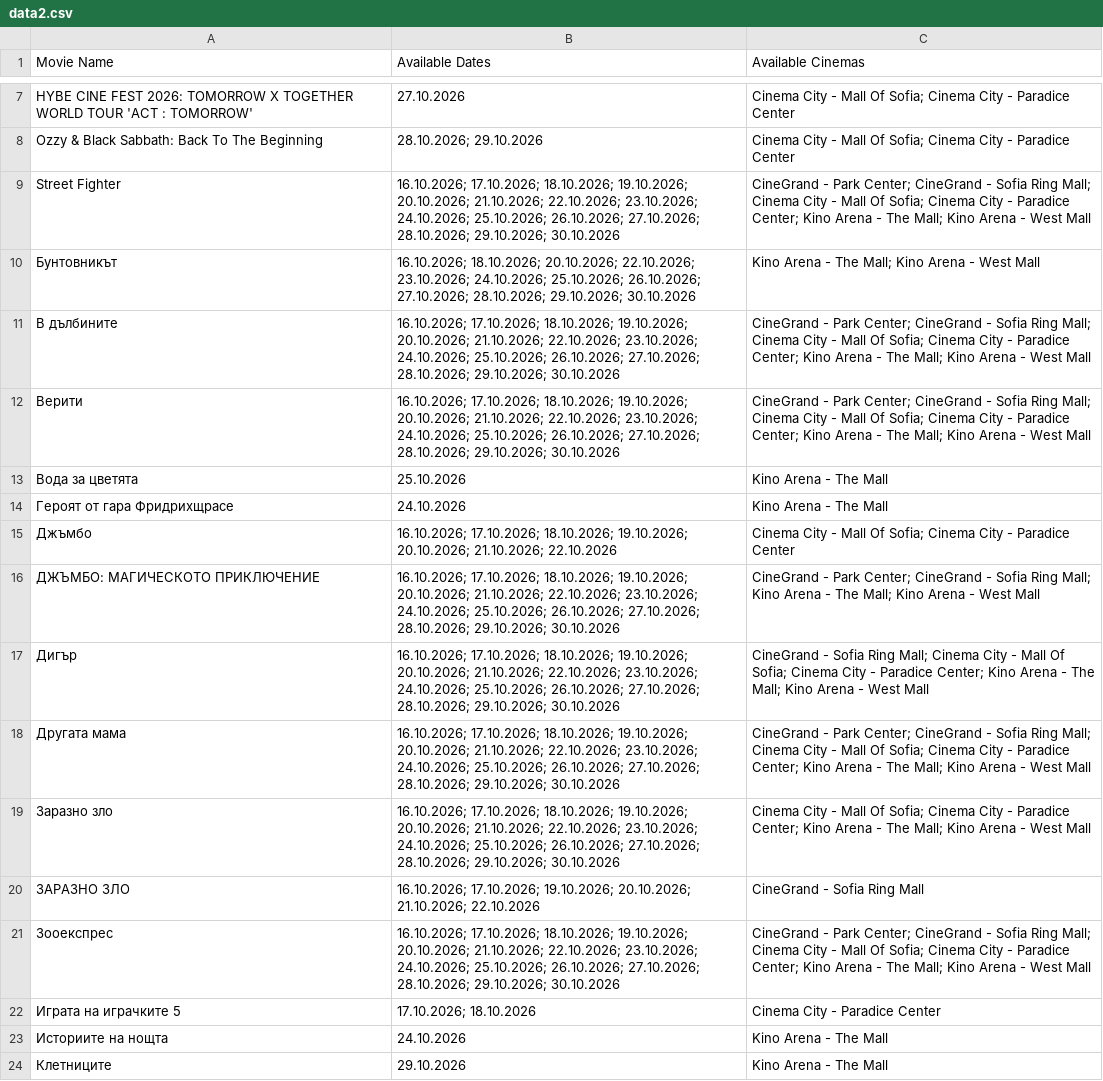
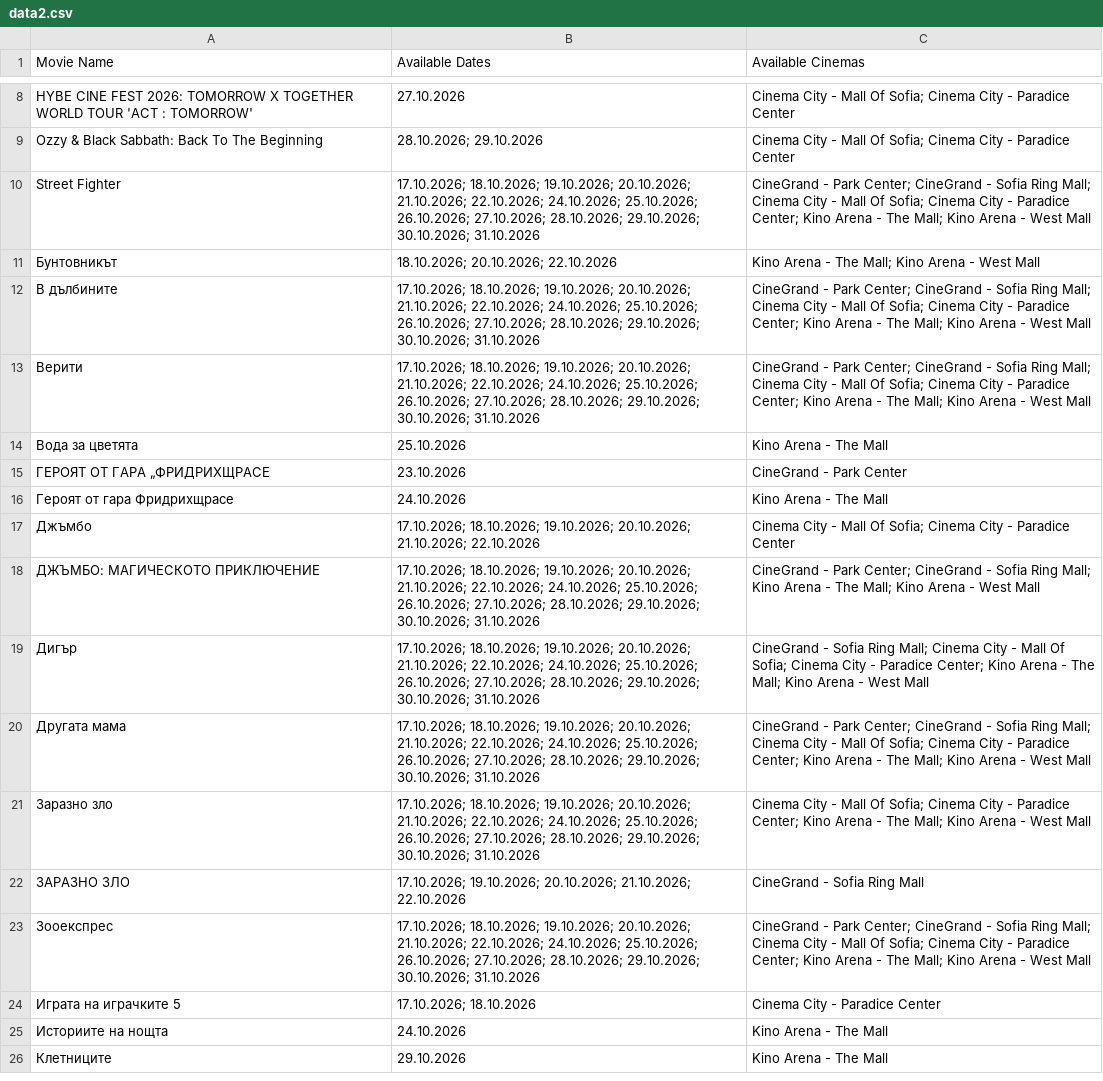
Before and after one commit to darakion/CinemaSearch, a CSV file: data2.csv, drawn as a sheet; only a part is shown, gaps mark what is left out; addresses are those after the commit; the diff covers the shown part only; the diff names each change by its address in the sheet, - before the commit and + after, or states it on an @@ line.

```diff
--- a/data2.csv
+++ b/data2.csv
-B10 (Available Dates): 16.10.2026; 17.10.2026; 18.10.2026; 19.10.2026; 20.10.2026; 21.10.2026; 22.10.2026; 23.10.2026; 24.10.2026; 25.10.2026; 26.10.2026; 27.10.2026; 28.10.2026; 29.10.2026; 30.10.2026
+B10 (Available Dates): 17.10.2026; 18.10.2026; 19.10.2026; 20.10.2026; 21.10.2026; 22.10.2026; 24.10.2026; 25.10.2026; 26.10.2026; 27.10.2026; 28.10.2026; 29.10.2026; 30.10.2026; 31.10.2026
-B11 (Available Dates): 16.10.2026; 18.10.2026; 20.10.2026; 22.10.2026; 23.10.2026; 24.10.2026; 25.10.2026; 26.10.2026; 27.10.2026; 28.10.2026; 29.10.2026; 30.10.2026
+B11 (Available Dates): 18.10.2026; 20.10.2026; 22.10.2026
-B12:B13 (Available Dates): 16.10.2026; 17.10.2026; 18.10.2026; 19.10.2026; 20.10.2026; 21.10.2026; 22.10.2026; 23.10.2026; 24.10.2026; 25.10.2026; 26.10.2026; 27.10.2026; 28.10.2026; 29.10.2026; 30.10.2026
+B12:B13 (Available Dates): 17.10.2026; 18.10.2026; 19.10.2026; 20.10.2026; 21.10.2026; 22.10.2026; 24.10.2026; 25.10.2026; 26.10.2026; 27.10.2026; 28.10.2026; 29.10.2026; 30.10.2026; 31.10.2026
+row 15: ГЕРОЯТ ОТ ГАРА „ФРИДРИХЩРАСЕ | 23.10.2026 | CineGrand - Park Center
-B17 (Available Dates): 16.10.2026; 17.10.2026; 18.10.2026;…
+B17 (Available Dates): 17.10.2026; 18.10.2026;…
-B18:B21 (Available Dates): 16.10.2026; 17.10.2026; 18.10.2026; 19.10.2026; 20.10.2026; 21.10.2026; 22.10.2026; 23.10.2026; 24.10.2026; 25.10.2026; 26.10.2026; 27.10.2026; 28.10.2026; 29.10.2026; 30.10.2026
+B18:B21 (Available Dates): 17.10.2026; 18.10.2026; 19.10.2026; 20.10.2026; 21.10.2026; 22.10.2026; 24.10.2026; 25.10.2026; 26.10.2026; 27.10.2026; 28.10.2026; 29.10.2026; 30.10.2026; 31.10.2026
-B22 (Available Dates): 16.10.2026; 17.10.2026; 19.10.2026;…
+B22 (Available Dates): 17.10.2026; 19.10.2026;…
-B23 (Available Dates): 16.10.2026; 17.10.2026; 18.10.2026; 19.10.2026; 20.10.2026; 21.10.2026; 22.10.2026; 23.10.2026; 24.10.2026; 25.10.2026; 26.10.2026; 27.10.2026; 28.10.2026; 29.10.2026; 30.10.2026
+B23 (Available Dates): 17.10.2026; 18.10.2026; 19.10.2026; 20.10.2026; 21.10.2026; 22.10.2026; 24.10.2026; 25.10.2026; 26.10.2026; 27.10.2026; 28.10.2026; 29.10.2026; 30.10.2026; 31.10.2026
```
Also changed, not shown: 3 added rows and 23 edited cells elsewhere in this file, 1 other file.
